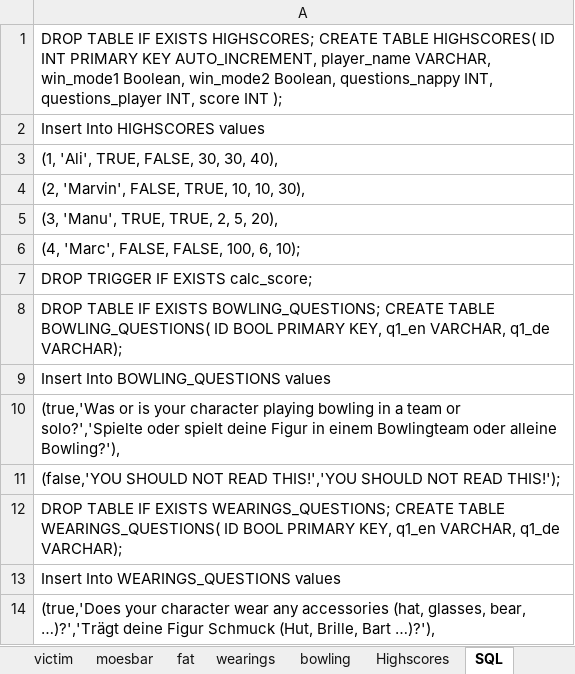
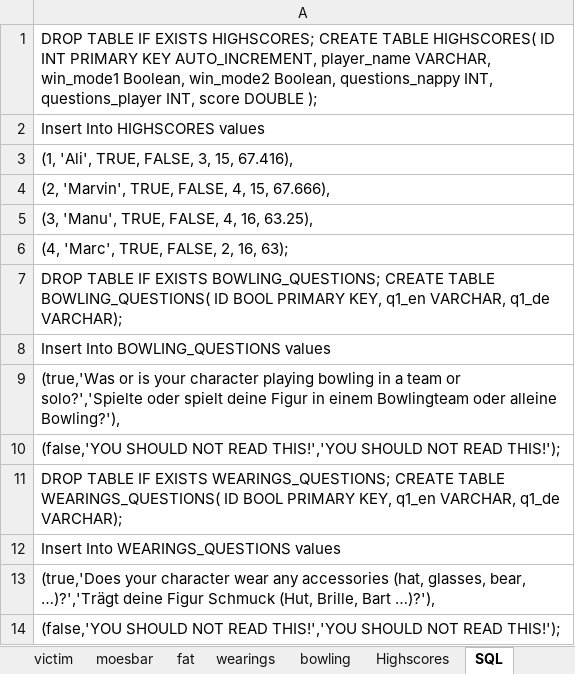
Before and after one commit to nappydevelopment/Nappy-the-ingenious-docs, an Excel workbook: Simpsons.xlsx, sheet SQL, drawn as a sheet; only a part is shown; the shorter side is filled out with more unchanged rows; values as stored, in another font and other column widths than the file's, no borders; the diff names each change by its address in the sheet, - before the commit and + after, or states it on an @@ line.

```diff
--- a/Simpsons.xlsx (sheet SQL)
+++ b/Simpsons.xlsx (sheet SQL)
-A1: …INT, score INT );
+A1: …INT, score DOUBLE );
-A3: (1, 'Ali', TRUE, FALSE, 30, 30, 40),
+A3: (1, 'Ali', TRUE, FALSE, 3, 15, 67.416),
-A4: (2, 'Marvin', FALSE, TRUE, 10, 10, 30),
+A4: (2, 'Marvin', TRUE, FALSE, 4, 15, 67.666),
-A5: (3, 'Manu', TRUE, TRUE, 2, 5, 20),
+A5: (3, 'Manu', TRUE, FALSE, 4, 16, 63.25),
-A6: (4, 'Marc', FALSE, FALSE, 100, 6, 10);
+A6: (4, 'Marc', TRUE, FALSE, 2, 16, 63);
-row 7: DROP TRIGGER IF EXISTS calc_score;
```
Also changed, not shown: sheet Highscores, 1 other file.
